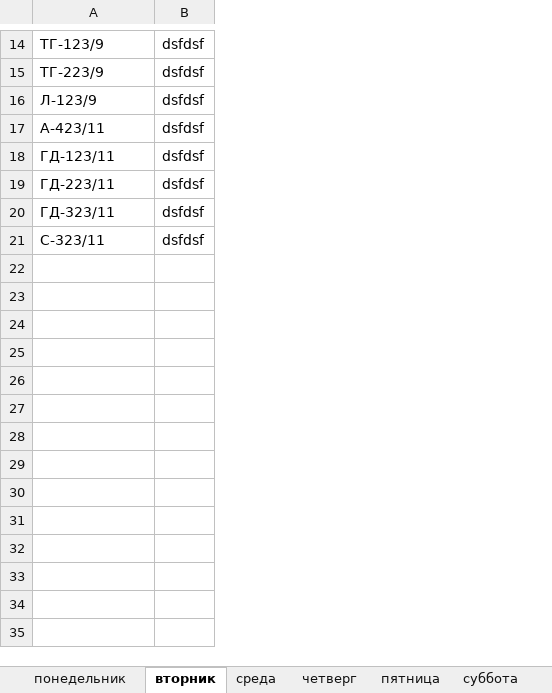
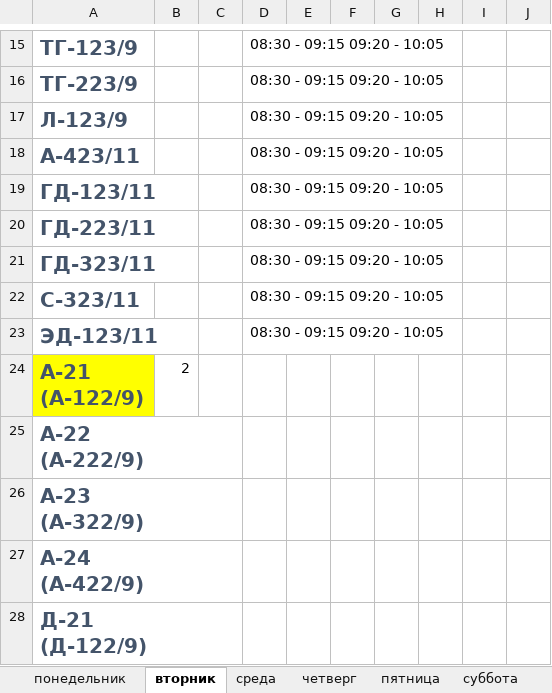
Before and after one commit to MaL0123/UKSAPBOT, an Excel workbook: rasp.xlsx, sheet вторник, drawn as a sheet; only a part is shown, gaps mark what is left out; values as stored, in another font and other column widths than the file's, no borders; table styles not drawn; removed rows and columns are numbered as before the commit, all else as after; ↵ is a line break in a cell; the diff covers the shown part only; the diff names each change by its address in the sheet, - before the commit and + after, or states it on an @@ line.

```diff
--- a/rasp.xlsx (sheet вторник)
+++ b/rasp.xlsx (sheet вторник)
-column B, rows 14-21: all dsfdsf
+column B, empty
+column C, empty
+column D, rows 15-22: all 08:30 - 09:15 09:20 - 10:05
+column E, empty
+column F, empty
+column G, empty
+column H, empty
+column I, empty
+column J, empty
@@ A15:A22 bold: off → on, text colour: black → #44546A, text size: larger @@
-A22: С-323/11
+A22: C-323/11
+row 23: ЭД-123/11 |  |  | 08:30 - 09:15 09:20 - 10:05
+row 24: А-21 ↵ (А-122/9) | 2
+row 25: А-22 ↵ (А-222/9)
+row 26: А-23 ↵ (А-322/9)
+row 27: А-24 ↵ (А-422/9)
+row 28: Д-21 ↵ (Д-122/9)
```
Also changed, not shown: 54 added rows and cell formats elsewhere in this sheet, sheet понедельник, sheet суббота, sheet четверг, sheet среда, sheet пятница.
